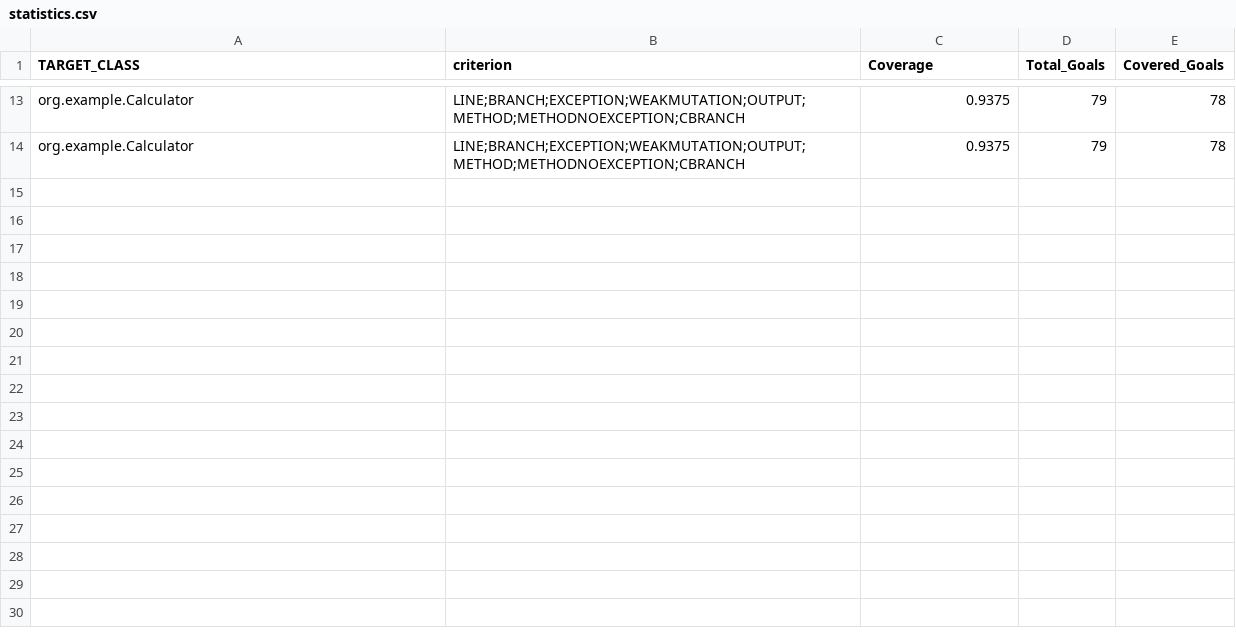
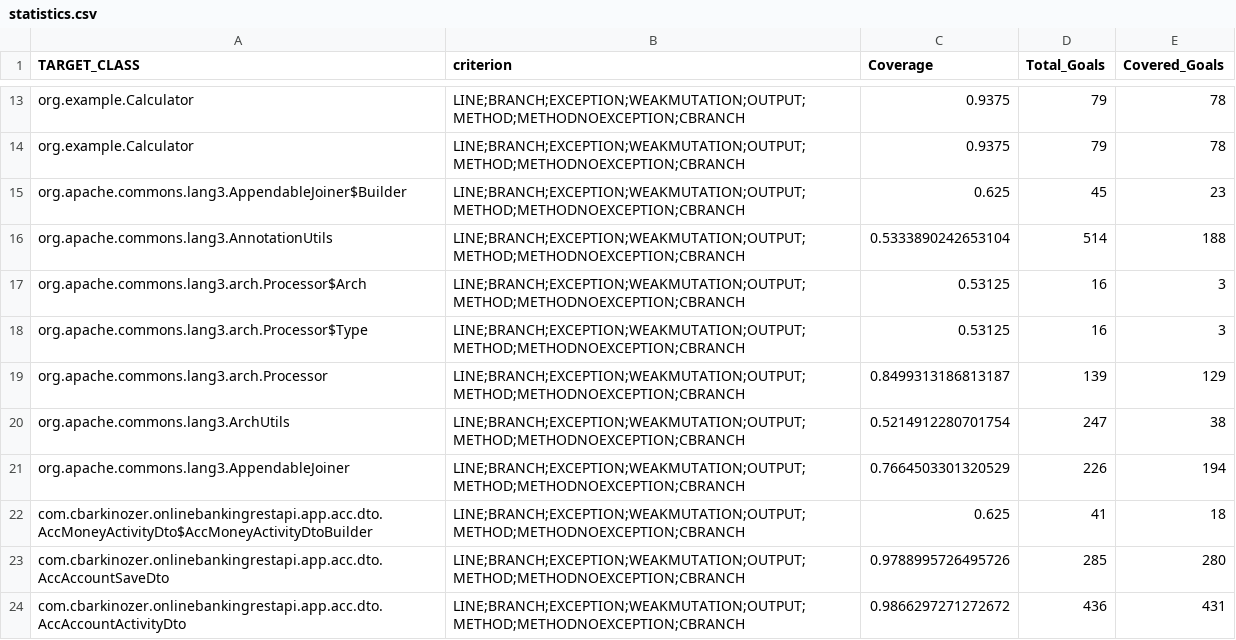
Before and after one commit to cbarkinozer/EvoGen, a CSV file: TheEvoGen/evosuite-report/statistics.csv, drawn as a sheet; only a part is shown, gaps mark what is left out; the diff covers the shown part only.

```diff
--- a/TheEvoGen/evosuite-report/statistics.csv
+++ b/TheEvoGen/evosuite-report/statistics.csv
@@ -14 +14,11 @@ org.example.Calculator,LINE;BRANCH;EXCEPTION;WEAKMUTATION;OUTPUT;METHOD;METHODNO
 org.example.Calculator,LINE;BRANCH;EXCEPTION;WEAKMUTATION;OUTPUT;METHOD;METHODNOEXCEPTION;CBRANCH,0.9375,79,78
+org.apache.commons.lang3.AppendableJoiner$Builder,LINE;BRANCH;EXCEPTION;WEAKMUTATION;OUTPUT;METHOD;METHODNOEXCEPTION;CBRANCH,0.625,45,23
+org.apache.commons.lang3.AnnotationUtils,LINE;BRANCH;EXCEPTION;WEAKMUTATION;OUTPUT;METHOD;METHODNOEXCEPTION;CBRANCH,0.5333890242653104,514,188
+org.apache.commons.lang3.arch.Processor$Arch,LINE;BRANCH;EXCEPTION;WEAKMUTATION;OUTPUT;METHOD;METHODNOEXCEPTION;CBRANCH,0.53125,16,3
+org.apache.commons.lang3.arch.Processor$Type,LINE;BRANCH;EXCEPTION;WEAKMUTATION;OUTPUT;METHOD;METHODNOEXCEPTION;CBRANCH,0.53125,16,3
+org.apache.commons.lang3.arch.Processor,LINE;BRANCH;EXCEPTION;WEAKMUTATION;OUTPUT;METHOD;METHODNOEXCEPTION;CBRANCH,0.8499313186813187,139,129
+org.apache.commons.lang3.ArchUtils,LINE;BRANCH;EXCEPTION;WEAKMUTATION;OUTPUT;METHOD;METHODNOEXCEPTION;CBRANCH,0.5214912280701754,247,38
+org.apache.commons.lang3.AppendableJoiner,LINE;BRANCH;EXCEPTION;WEAKMUTATION;OUTPUT;METHOD;METHODNOEXCEPTION;CBRANCH,0.7664503301320529,226,194
+com.cbarkinozer.onlinebankingrestapi.app.acc.dto.AccMoneyActivityDto$AccMoneyActivityDtoBuilder,LINE;BRANCH;EXCEPTION;WEAKMUTATION;OUTPUT;METHOD;METHODNOEXCEPTION;CBRANCH,0.625,41,18
+com.cbarkinozer.onlinebankingrestapi.app.acc.dto.AccAccountSaveDto,LINE;BRANCH;EXCEPTION;WEAKMUTATION;OUTPUT;METHOD;METHODNOEXCEPTION;CBRANCH,0.9788995726495726,285,280
+com.cbarkinozer.onlinebankingrestapi.app.acc.dto.AccAccountActivityDto,LINE;BRANCH;EXCEPTION;WEAKMUTATION;OUTPUT;METHOD;METHODNOEXCEPTION;CBRANCH,0.9866297271272672,436,431
```
Also changed, not shown: 10 added rows elsewhere in this file, 1 other file.
